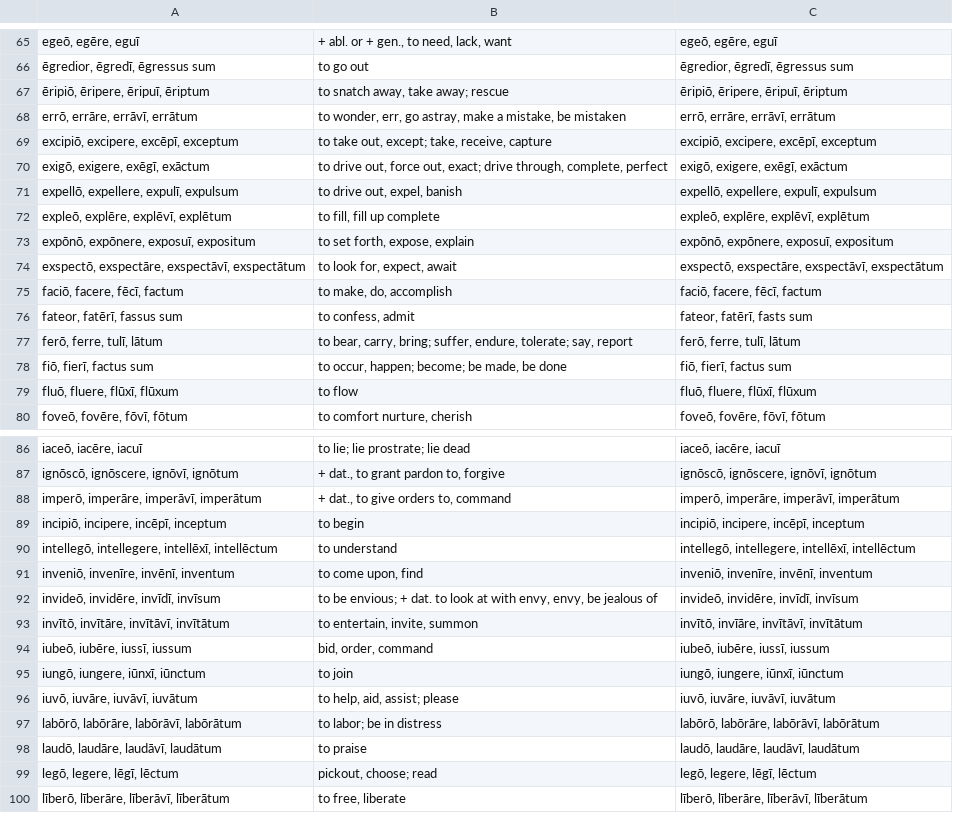
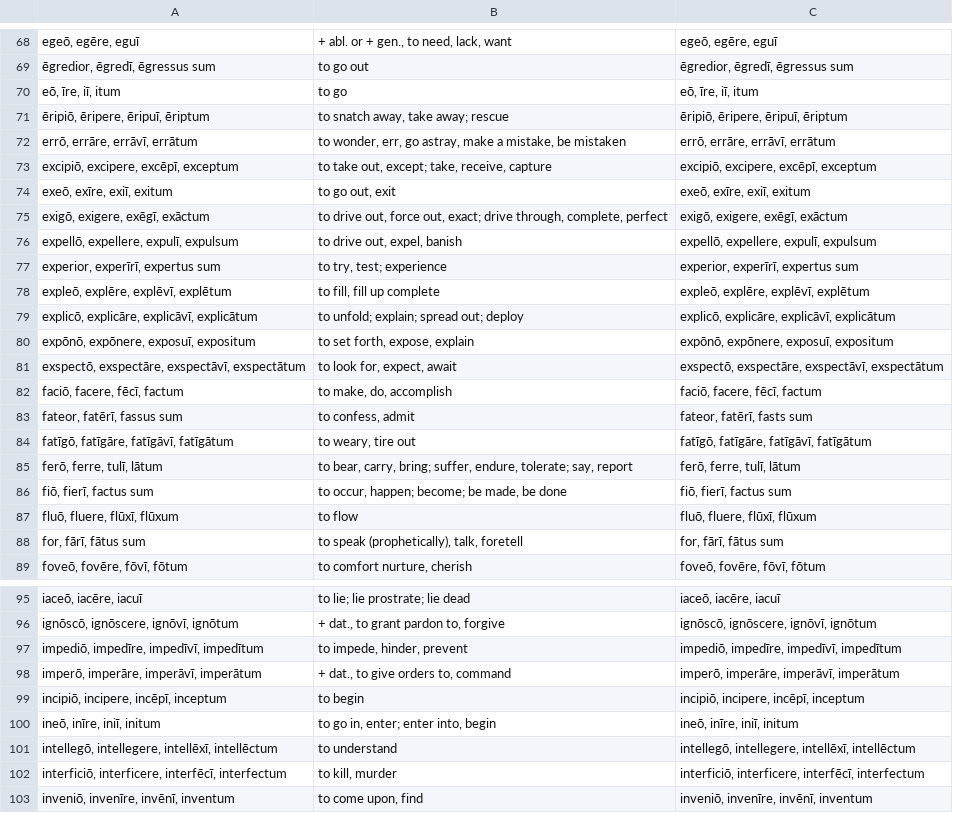
Before and after one commit to devinmiller/latin, a CSV file: flashcards/verbs.csv, drawn as a sheet; only a part is shown, gaps mark what is left out; the shorter side is filled out with more unchanged rows; the diff covers the shown part only; the diff names each change by its address in the sheet, - before the commit and + after, or states it on an @@ line.

Commit message:
Updating flashcards

```diff
--- a/flashcards/verbs.csv
+++ b/flashcards/verbs.csv
+row 70: eō, īre, iī, itum | to go | eō, īre, iī, itum
+row 74: exeō, exīre, exiī, exitum | to go out, exit | exeō, exīre, exiī, exitum
+row 77: experior, experīrī, expertus sum | to try, test; experience | experior, experīrī, expertus sum
+row 79: explicō, explicāre, explicāvī, explicātum | to unfold; explain; spread out; deploy | explicō, explicāre, explicāvī, explicātum
+row 84: fatīgō, fatīgāre, fatīgāvī, fatīgātum | to weary, tire out | fatīgō, fatīgāre, fatīgāvī, fatīgātum
+row 88: for, fārī, fātus sum | to speak (prophetically), talk, foretell | for, fārī, fātus sum
+row 97: impediō, impedīre, impedīvī, impedītum | to impede, hinder, prevent | impediō, impedīre, impedīvī, impedītum
+row 100: ineō, inīre, iniī, initum | to go in, enter; enter into, begin | ineō, inīre, iniī, initum
+row 102: interficiō, interficere, interfēcī, interfectum | to kill, murder | interficiō, interficere, interfēcī, interfectum
```
Also changed, not shown: 22 added rows and 1 edited cell elsewhere in this file, flashcards/adjectives.csv, flashcards/adverbs.csv, 3 other files.
